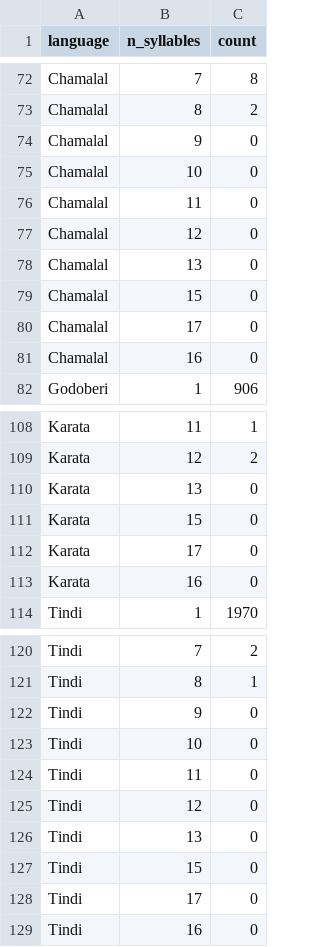
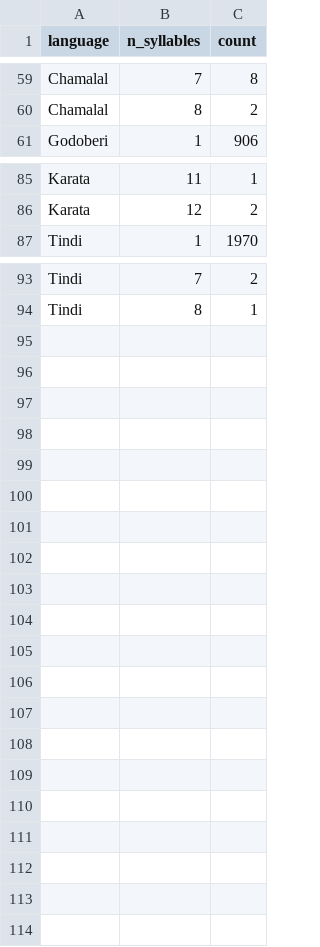
Before and after one commit to agricolamz/2021_da4l, a CSV file: data/andic_syllables.csv, drawn as a sheet; only a part is shown, gaps mark what is left out; the diff covers the shown part only.

Commit message:
add andic data

```diff
--- a/data/andic_syllables.csv
+++ b/data/andic_syllables.csv
@@ -73,10 +60,2 @@ Chamalal,7,8
 Chamalal,8,2
-Chamalal,9,0
-Chamalal,10,0
-Chamalal,11,0
-Chamalal,12,0
-Chamalal,13,0
-Chamalal,15,0
-Chamalal,17,0
-Chamalal,16,0
 Godoberi,1,906
@@ -109,6 +86,2 @@ Karata,11,1
 Karata,12,2
-Karata,13,0
-Karata,15,0
-Karata,17,0
-Karata,16,0
 Tindi,1,1970
@@ -121,9 +94 @@ Tindi,7,2
 Tindi,8,1
-Tindi,9,0
-Tindi,10,0
-Tindi,11,0
-Tindi,12,0
-Tindi,13,0
-Tindi,15,0
-Tindi,17,0
-Tindi,16,0
```
Also changed, not shown: 15 removed rows elsewhere in this file, 1 other file.
